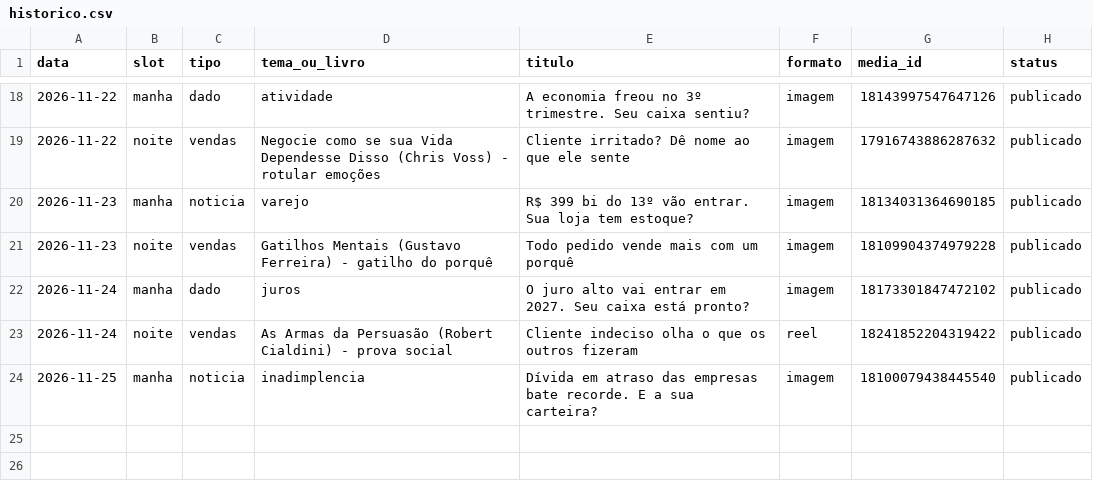
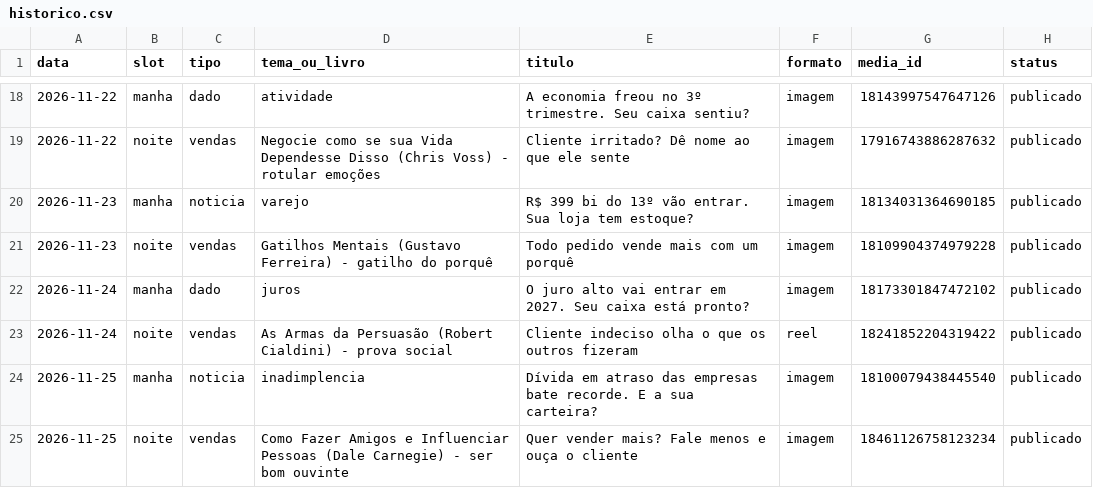
Before and after one commit to arnaldopoggi/fichapro-midia, a CSV file: diario/historico.csv, drawn as a sheet; only a part is shown, gaps mark what is left out; the diff names each change by its address in the sheet, - before the commit and + after, or states it on an @@ line.

```diff
--- a/diario/historico.csv
+++ b/diario/historico.csv
+row 25: 2026-11-25 | noite | vendas | Como Fazer Amigos e Influenciar Pessoas (Dale Carnegie) - ser bom ouvinte | Quer vender mais? Fale menos e ouça o cliente | imagem | 18461126758123234 | publicado
```
